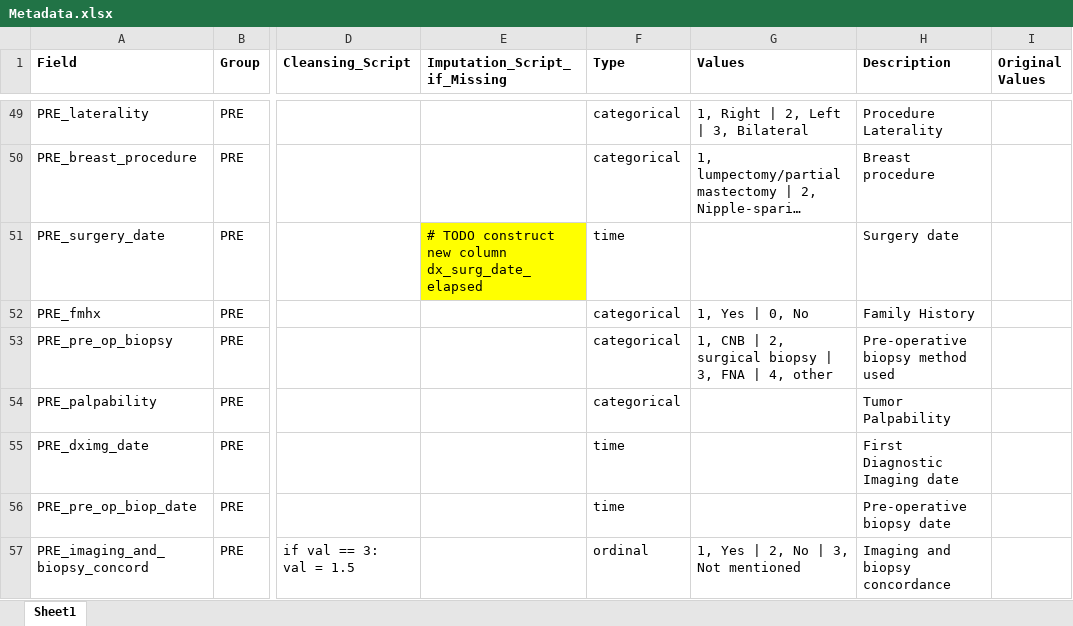
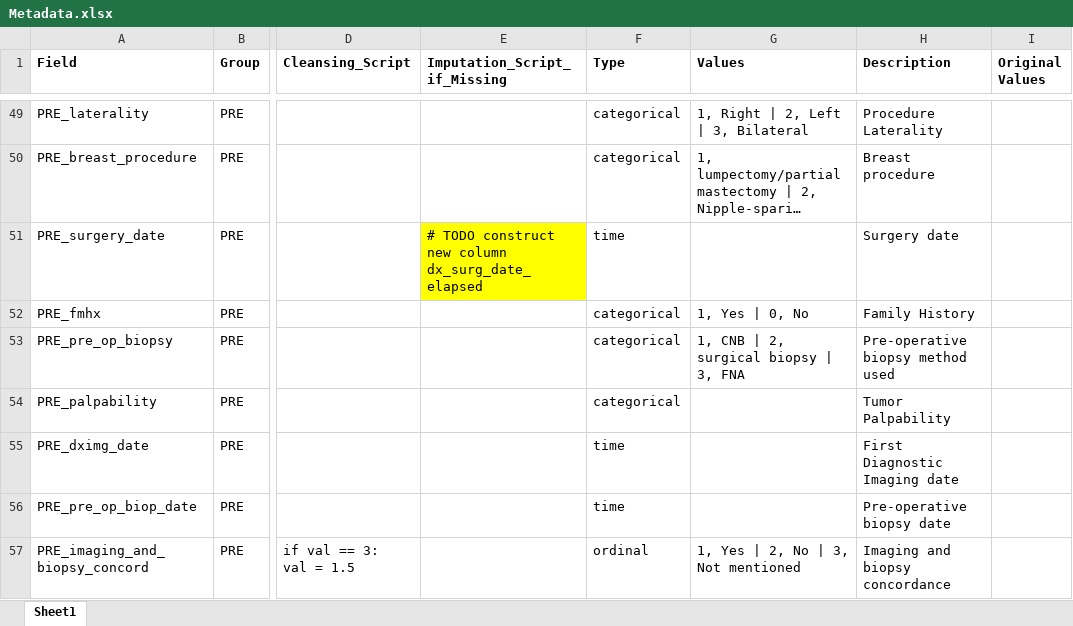
Before and after one commit to chen-yifu/iibr-pmrt-calculator, an Excel workbook: data/Metadata.xlsx, sheet Sheet1, drawn as a sheet; only a part is shown, gaps mark what is left out; long unchanged cells end in …; values as stored, in another font and other column widths than the file's, no borders; conditional formats not drawn; the diff covers the shown part only; the diff names each change by its address in the sheet, - before the commit and + after, or states it on an @@ line.

```diff
--- a/data/Metadata.xlsx (sheet Sheet1)
+++ b/data/Metadata.xlsx (sheet Sheet1)
-G53 (Values): 1, CNB | 2, surgical biopsy | 3, FNA | 4, other
+G53 (Values): 1, CNB | 2, surgical biopsy | 3, FNA
```
Also changed, not shown: 6 edited cells elsewhere in this sheet, 4 other files.
